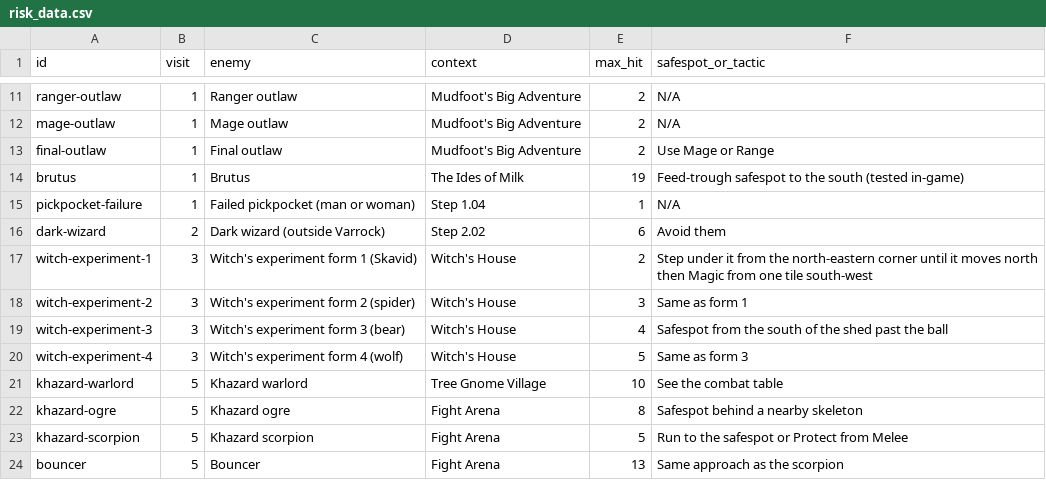
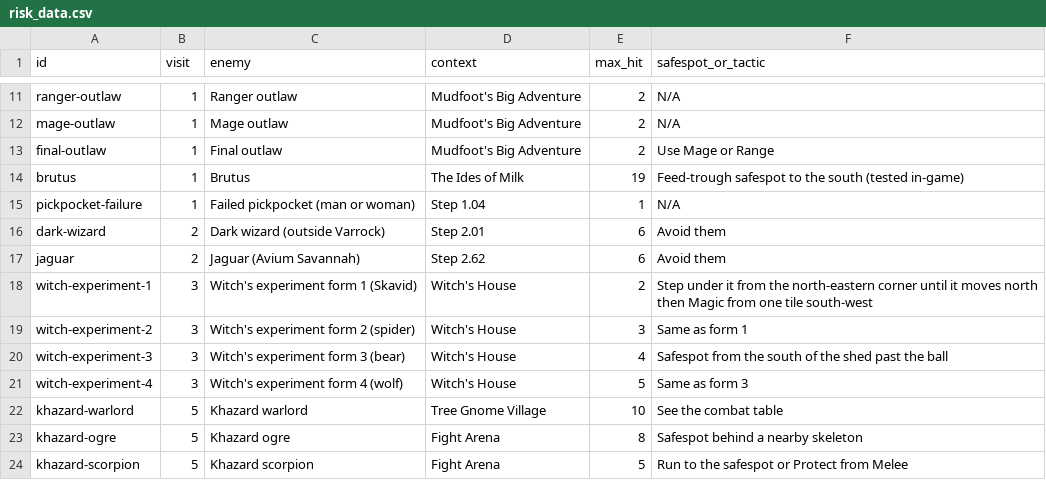
Before and after one commit to BuffaloCodes/osrs-hardcore-route, a CSV file: data/risk_data.csv, drawn as a sheet; only a part is shown, gaps mark what is left out; the shorter side is filled out with more unchanged rows.

```diff
--- a/data/risk_data.csv
+++ b/data/risk_data.csv
@@ -15,3 +15,4 @@ brutus,1,Brutus,The Ides of Milk,19,Feed-trough safespot to the south (tested in
 pickpocket-failure,1,Failed pickpocket (man or woman),Step 1.04,1,N/A
-dark-wizard,2,Dark wizard (outside Varrock),Step 2.02,6,Avoid them
+dark-wizard,2,Dark wizard (outside Varrock),Step 2.01,6,Avoid them
+jaguar,2,Jaguar (Avium Savannah),Step 2.62,6,Avoid them
 witch-experiment-1,3,Witch's experiment form 1 (Skavid),Witch's House,2,Step under it from the north-eastern corner until it moves north then Magic from one tile south-west
```
Also changed, not shown: 4 other files.
